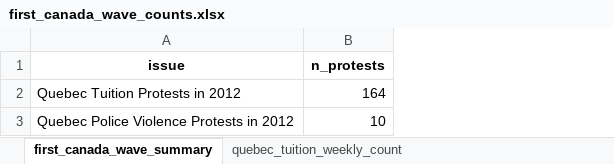
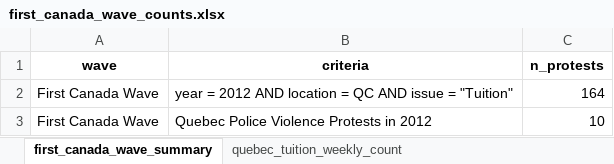
Before and after one commit to MPEDS/protests-analysis, an Excel workbook: docs/trends-paper/wave-counts/canada-wave-counts/first_canada_wave_counts.xlsx, sheet first_canada_wave_summary, drawn as a sheet; values as stored, in another font and other column widths than the file's, no borders; removed rows and columns are numbered as before the commit, all else as after; the diff names each change by its address in the sheet, - before the commit and + after, or states it on an @@ line.

```diff
--- a/docs/trends-paper/wave-counts/canada-wave-counts/first_canada_wave_counts.xlsx (sheet first_canada_wave_summary)
+++ b/docs/trends-paper/wave-counts/canada-wave-counts/first_canada_wave_counts.xlsx (sheet first_canada_wave_summary)
-column A (issue), rows 2-3: Quebec Tuition Protests in 2012 | Quebec Police Violence Protests in 2012
+column A (wave), rows 2-3: First Canada Wave | First Canada Wave
+column B (criteria), rows 2-3: year = 2012 AND location = QC AND issue = "Tuition" | Quebec Police Violence Protests in 2012
```
Also changed, not shown: docs/trends-paper/canada_issues.xlsx, docs/trends-paper/us_issues.xlsx, 7 other files.
